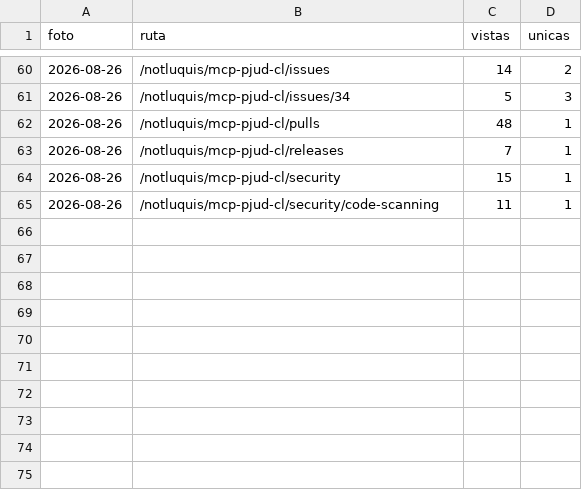
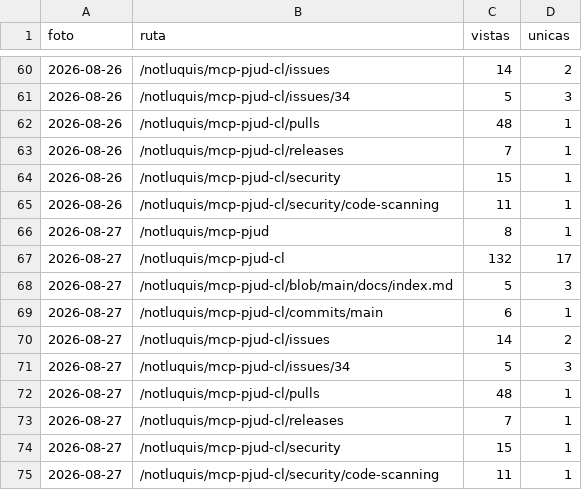
Before and after one commit to notluquis/mcp-pjud-cl, a CSV file: rutas.csv, drawn as a sheet; only a part is shown, gaps mark what is left out; the diff names each change by its address in the sheet, - before the commit and + after, or states it on an @@ line.

```diff
--- a/rutas.csv
+++ b/rutas.csv
+row 66: 2026-08-27 | /notluquis/mcp-pjud | 8 | 1
+row 67: 2026-08-27 | /notluquis/mcp-pjud-cl | 132 | 17
+row 68: 2026-08-27 | /notluquis/mcp-pjud-cl/blob/main/docs/index.md | 5 | 3
+row 69: 2026-08-27 | /notluquis/mcp-pjud-cl/commits/main | 6 | 1
+row 70: 2026-08-27 | /notluquis/mcp-pjud-cl/issues | 14 | 2
+row 71: 2026-08-27 | /notluquis/mcp-pjud-cl/issues/34 | 5 | 3
+row 72: 2026-08-27 | /notluquis/mcp-pjud-cl/pulls | 48 | 1
+row 73: 2026-08-27 | /notluquis/mcp-pjud-cl/releases | 7 | 1
+row 74: 2026-08-27 | /notluquis/mcp-pjud-cl/security | 15 | 1
+row 75: 2026-08-27 | /notluquis/mcp-pjud-cl/security/code-scanning | 11 | 1
```
Also changed, not shown: descargas.csv, referentes.csv, 3 other files.
